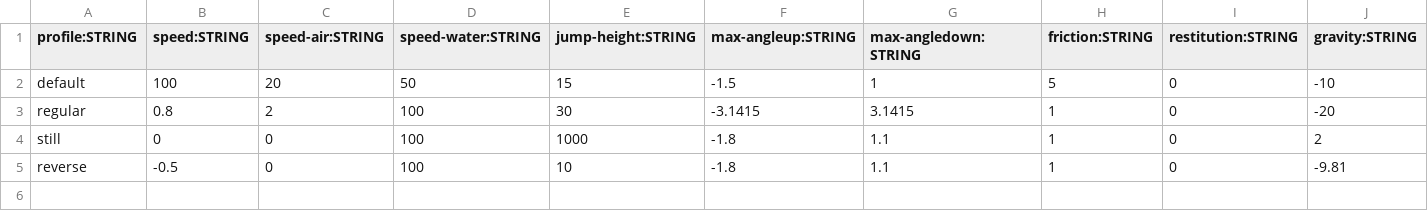
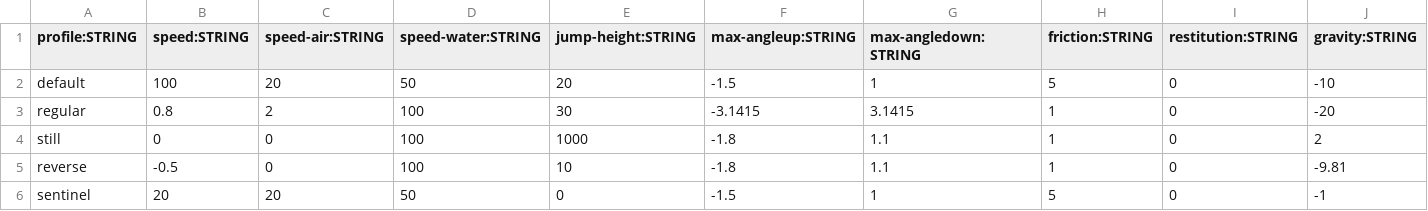
Before and after one commit to BradfordMedeiros/afterworld, a CSV file: data/traits.csv, drawn as a sheet; only a part is shown; rows hold the shown columns only; the diff names each change by its address in the sheet, - before the commit and + after, or states it on an @@ line.

```diff
--- a/data/traits.csv
+++ b/data/traits.csv
-E2 (jump-height:STRING): 15
+E2 (jump-height:STRING): 20
+row 6: sentinel | 20 | 20 | 50 | 0 | -1.5 | 1 | 5 | 0 | -1
```
Also changed, not shown: 5 other files.
